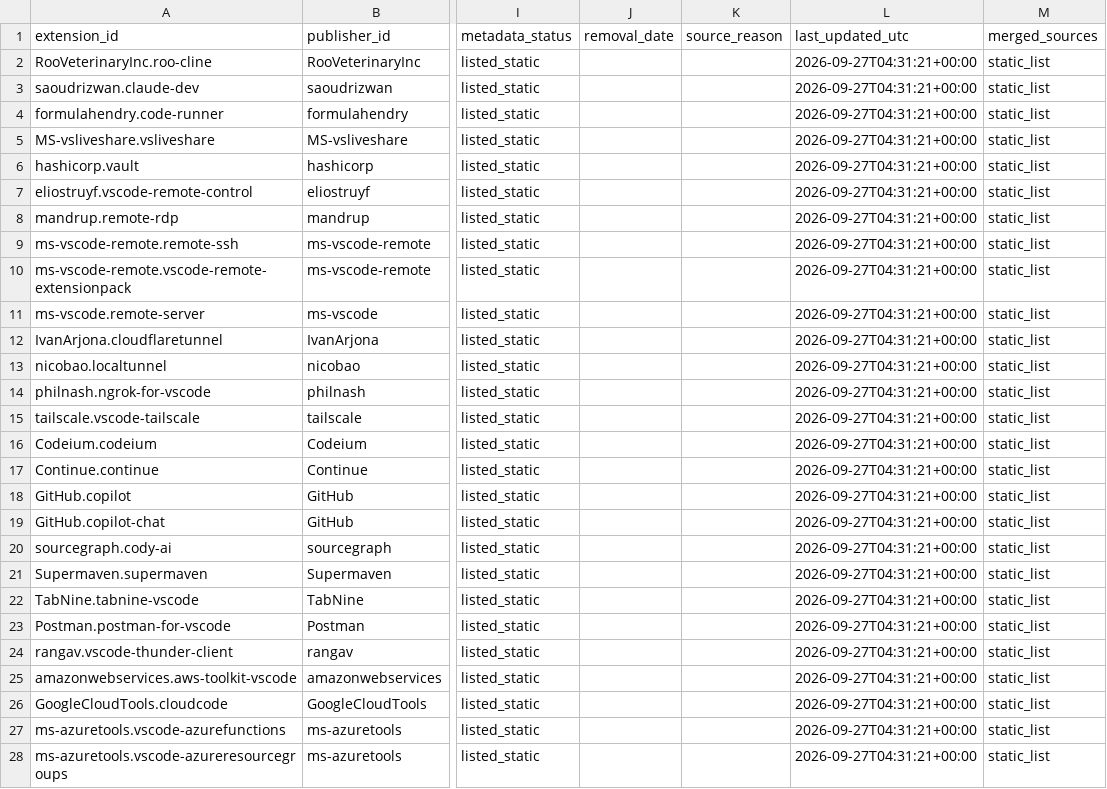
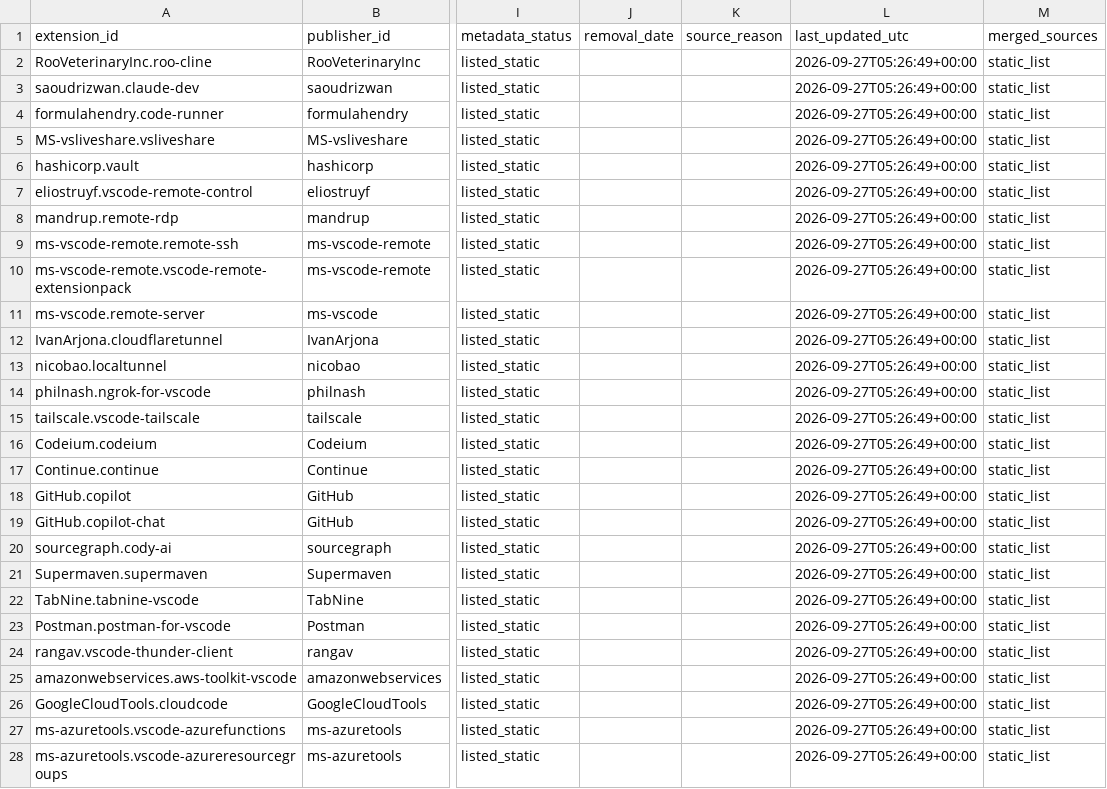
Before and after one commit to birhantprkc/awesome-lists, a CSV file: Lists/VSCODE Extensions/feeds/vsxsentry_risky_feed.csv, drawn as a sheet; only a part is shown, gaps mark what is left out; the diff covers the shown part only; the diff names each change by its address in the sheet, - before the commit and + after, or states it on an @@ line.

```diff
--- a/Lists/VSCODE Extensions/feeds/vsxsentry_risky_feed.csv
+++ b/Lists/VSCODE Extensions/feeds/vsxsentry_risky_feed.csv
-L2:L28 (last_updated_utc): 2026-09-27T04:31:21+00:00
+L2:L28 (last_updated_utc): 2026-09-27T05:26:49+00:00
```
Also changed, not shown: 45 edited cells elsewhere in this file, Lists/VSCODE Extensions/feeds/vsxsentry_feed.csv, Lists/VSCODE Extensions/feeds/vsxsentry_malicious_feed.csv, 4 other files.
